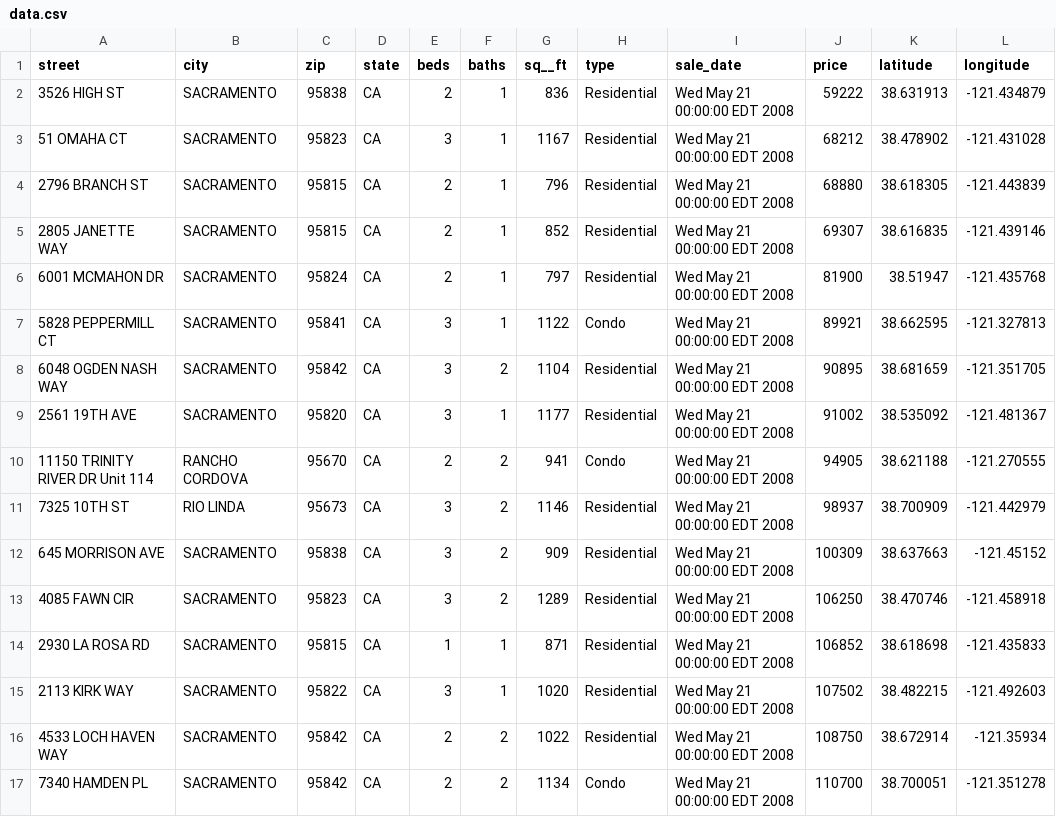
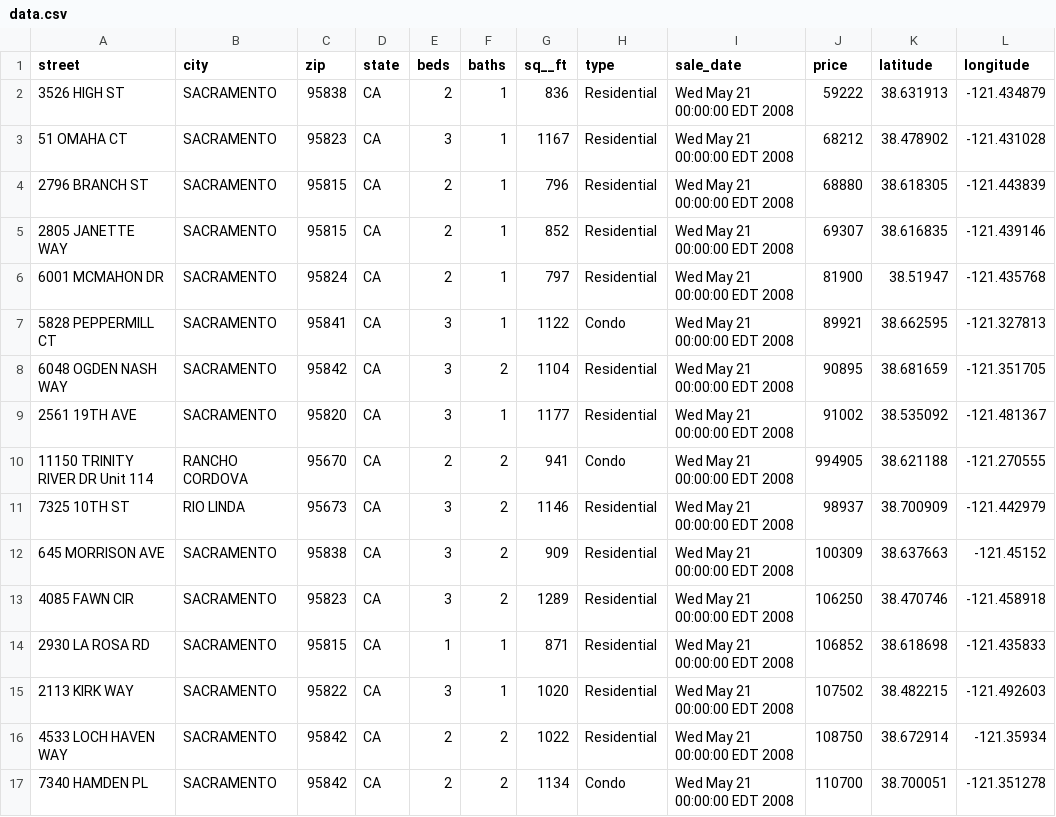
Before and after one commit to lkarpik/d3course, a CSV file: barChart/data.csv, drawn as a sheet; only a part is shown.

```diff
--- a/barChart/data.csv
+++ b/barChart/data.csv
@@ -9,3 +9,3 @@ street,city,zip,state,beds,baths,sq__ft,type,sale_date,price,latitude,longitude
 2561 19TH AVE,SACRAMENTO,95820,CA,3,1,1177,Residential,Wed May 21 00:00:00 EDT 2008,91002,38.535092,-121.481367
-11150 TRINITY RIVER DR Unit 114,RANCHO CORDOVA,95670,CA,2,2,941,Condo,Wed May 21 00:00:00 EDT 2008,94905,38.621188,-121.270555
+11150 TRINITY RIVER DR Unit 114,RANCHO CORDOVA,95670,CA,2,2,941,Condo,Wed May 21 00:00:00 EDT 2008,994905,38.621188,-121.270555
 7325 10TH ST,RIO LINDA,95673,CA,3,2,1146,Residential,Wed May 21 00:00:00 EDT 2008,98937,38.700909,-121.442979
```
Also changed, not shown: 1 other file.
